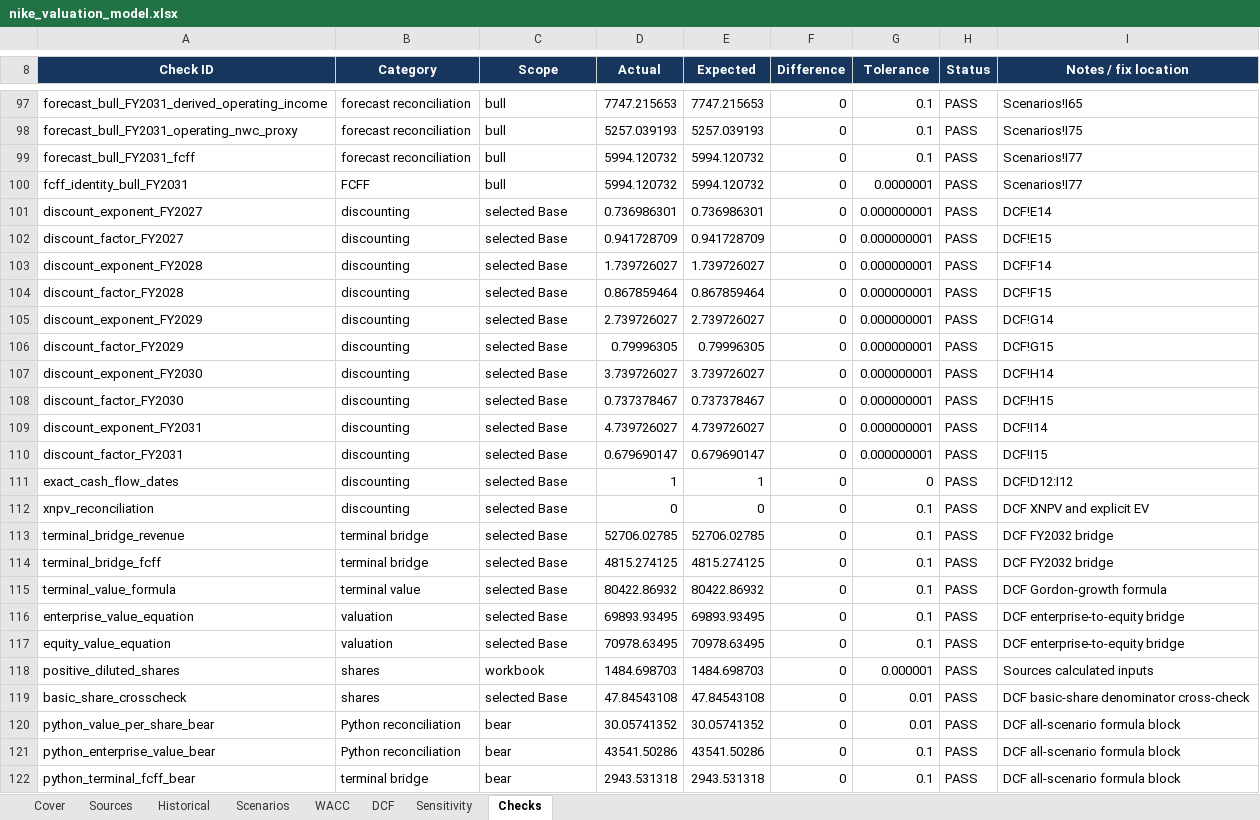
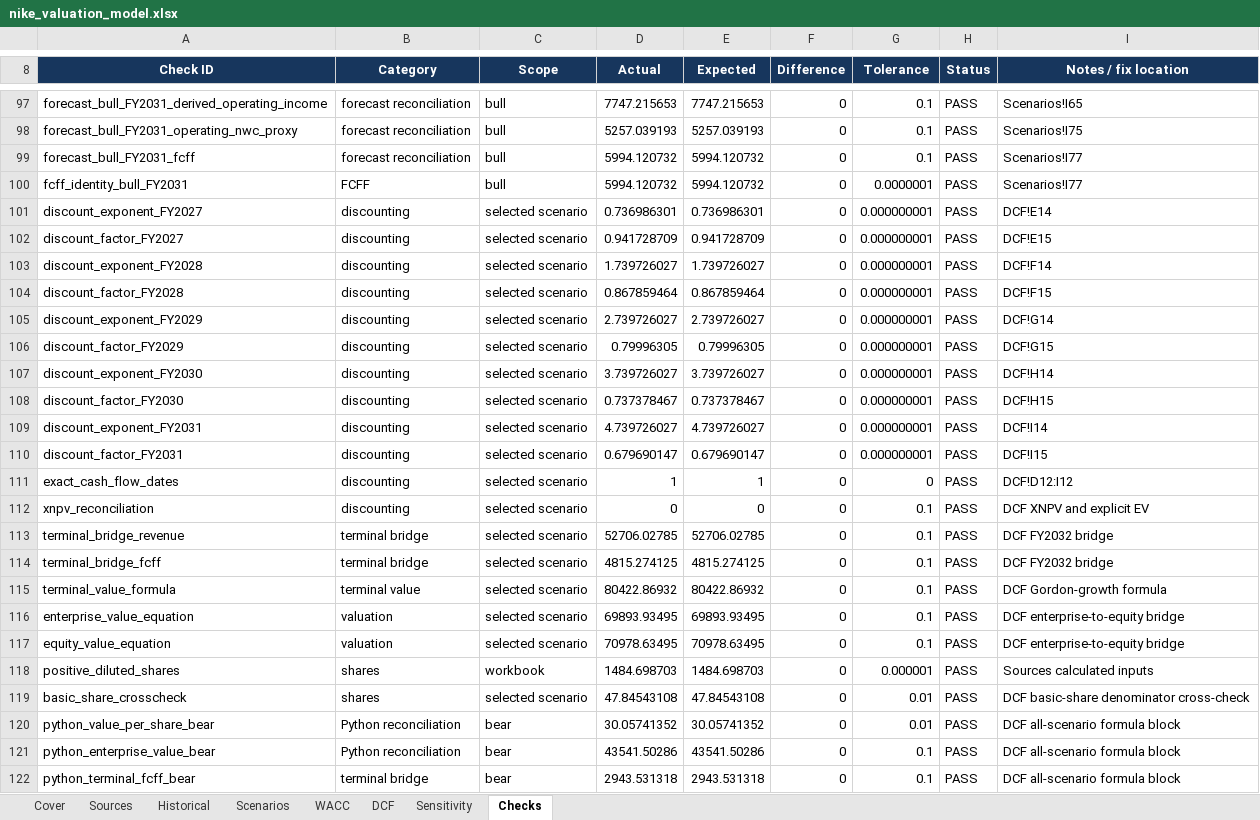
Before and after one commit to owencchapman24/nike-financial-analysis, an Excel workbook: model/nike_valuation_model.xlsx, sheet Checks, drawn as a sheet; only a part is shown, gaps mark what is left out; values as stored, in another font and other column widths than the file's, no borders; conditional formats not drawn; the diff names each change by its address in the sheet, - before the commit and + after, or states it on an @@ line.

Commit message:
fix: make workbook checks scenario-aware

```diff
--- a/model/nike_valuation_model.xlsx (sheet Checks)
+++ b/model/nike_valuation_model.xlsx (sheet Checks)
-C101:C117 (Scope): selected Base
+C101:C117 (Scope): selected scenario
-C119 (Scope): selected Base
+C119 (Scope): selected scenario
```
Also changed, not shown: formulas that keep their value, charts or pictures, 3 other files.
